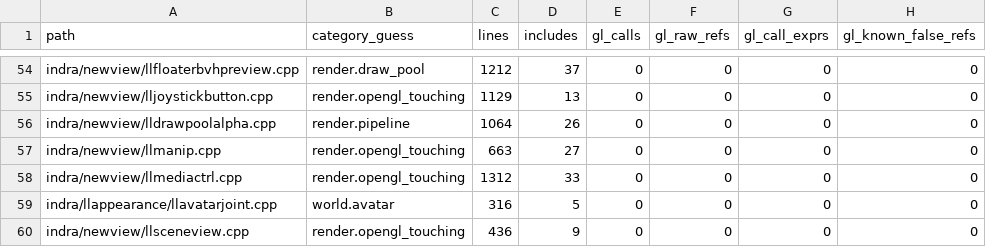
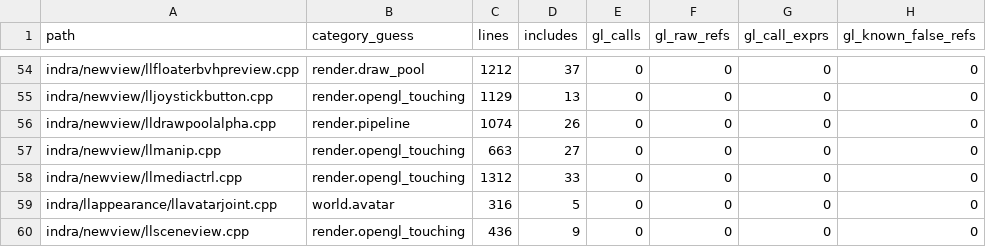
Before and after one commit to Minuit-Ferina/Mare-viewer, a CSV file: docs/architecture/generated/source_inventory.csv, drawn as a sheet; only a part is shown, gaps mark what is left out; the diff names each change by its address in the sheet, - before the commit and + after, or states it on an @@ line.

```diff
--- a/docs/architecture/generated/source_inventory.csv
+++ b/docs/architecture/generated/source_inventory.csv
-C56 (lines): 1064
+C56 (lines): 1074
```
Also changed, not shown: 4 other files.
